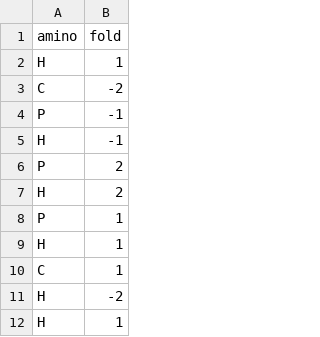
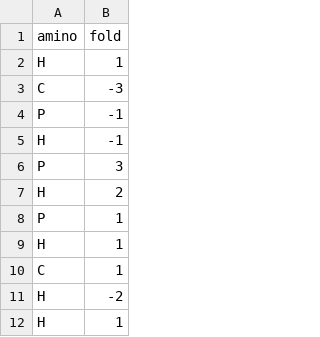
Before and after one commit to SanneHoeken/The-Triforce-of-Pow-d-er, a CSV file: data/output.csv, drawn as a sheet; only a part is shown.

```diff
--- a/data/output.csv
+++ b/data/output.csv
@@ -2,6 +2,6 @@ amino,fold
 H,1
-C,-2
+C,-3
 P,-1
 H,-1
-P,2
+P,3
 H,2
```
Also changed, not shown: 1 other file.
